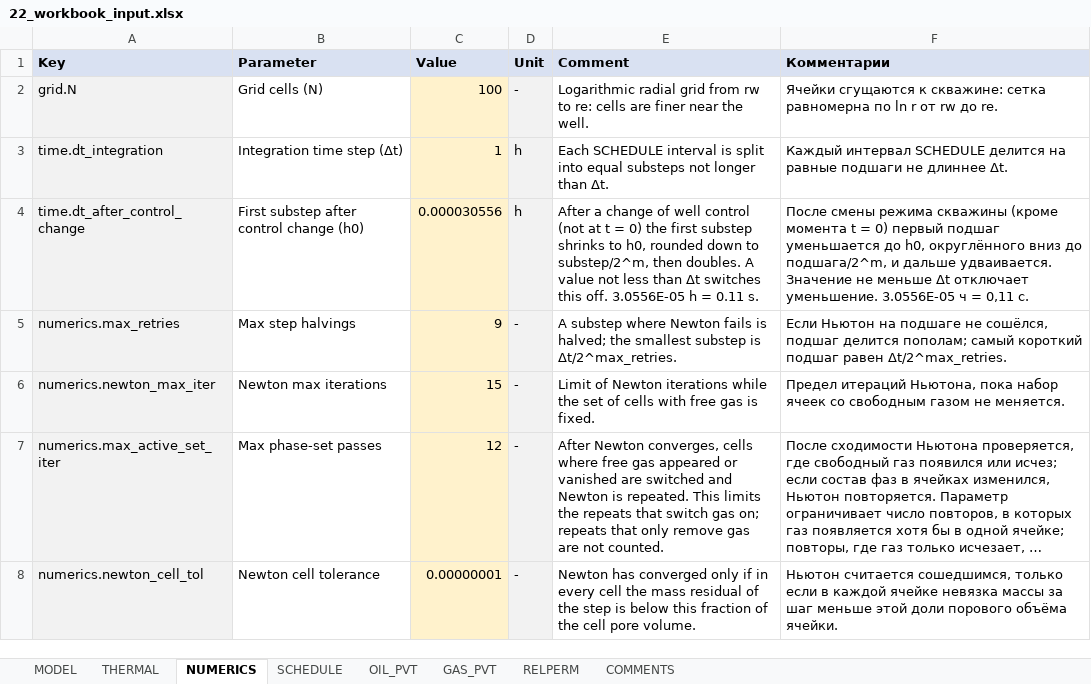
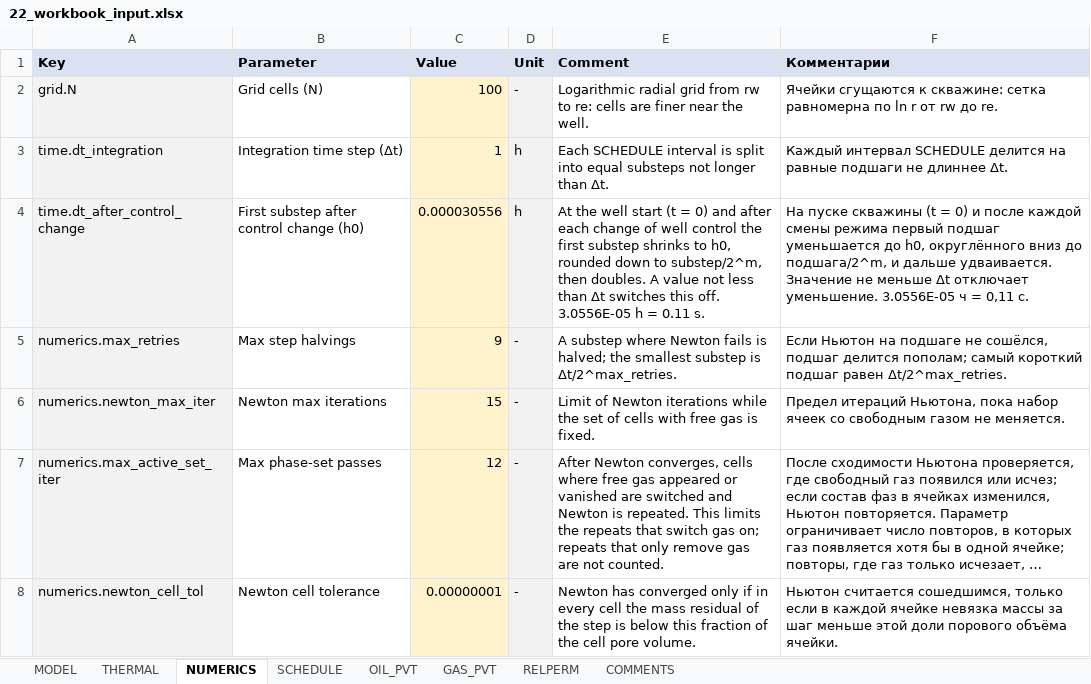
Before and after one commit to ArturSalamatin/Oil_Gas, an Excel workbook: numerical_solver/examples/22_workbook_input/22_workbook_input.xlsx, sheet NUMERICS, drawn as a sheet; only a part is shown; long unchanged cells end in …; values as stored, in another font and other column widths than the file's, no borders; the diff names each change by its address in the sheet, - before the commit and + after, or states it on an @@ line.

Commit message:
docs: FEAT-039 – книга примера 22 пересоздана шаблоном: текст о нарастании на пуске

```diff
--- a/numerical_solver/examples/22_workbook_input/22_workbook_input.xlsx (sheet NUMERICS)
+++ b/numerical_solver/examples/22_workbook_input/22_workbook_input.xlsx (sheet NUMERICS)
-E4 (Comment): After a change of well control (not at t = 0) the first…
+E4 (Comment): At the well start (t = 0) and after each change of well control the first…
-F4 (Комментарии): После смены режима скважины (кроме момента t = 0) первый подшаг…
+F4 (Комментарии): На пуске скважины (t = 0) и после каждой смены режима первый подшаг…
```
Also changed, not shown: sheet COMMENTS.
